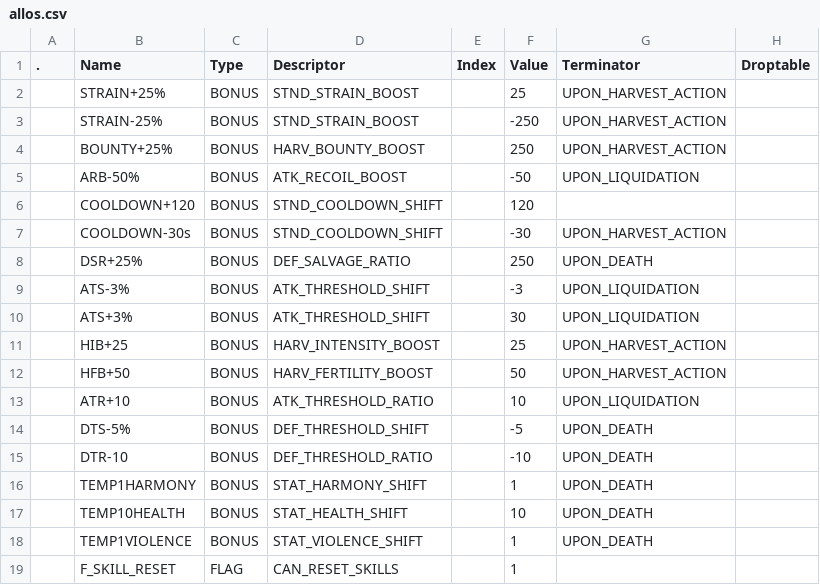
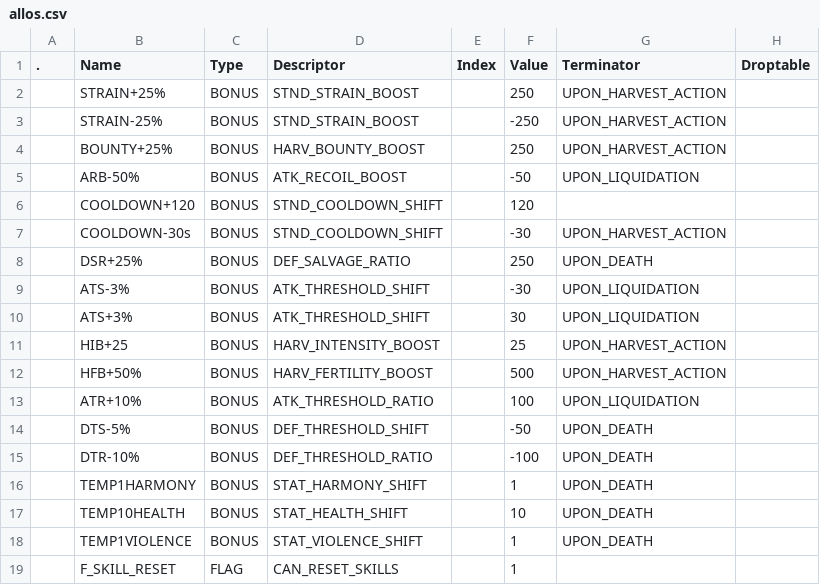
Before and after one commit to kanyaveral/kamigotchi, a CSV file: packages/contracts/deployment/world/data/items/allos.csv, drawn as a sheet; only a part is shown.

Commit message:
fix bonus amount for new Teardrop items (10x) (#2006)
items 11224 and 11225 already redeployed

```diff
--- a/packages/contracts/deployment/world/data/items/allos.csv
+++ b/packages/contracts/deployment/world/data/items/allos.csv
@@ -1,3 +1,3 @@
 .,Name,Type,Descriptor,Index,Value,Terminator,Droptable
-,STRAIN+25%,BONUS,STND_STRAIN_BOOST,,25,UPON_HARVEST_ACTION,
+,STRAIN+25%,BONUS,STND_STRAIN_BOOST,,250,UPON_HARVEST_ACTION,
 ,STRAIN-25%,BONUS,STND_STRAIN_BOOST,,-250,UPON_HARVEST_ACTION,
@@ -8,9 +8,9 @@
 ,DSR+25%,BONUS,DEF_SALVAGE_RATIO,,250,UPON_DEATH,
-,ATS-3%,BONUS,ATK_THRESHOLD_SHIFT,,-3,UPON_LIQUIDATION,
+,ATS-3%,BONUS,ATK_THRESHOLD_SHIFT,,-30,UPON_LIQUIDATION,
 ,ATS+3%,BONUS,ATK_THRESHOLD_SHIFT,,30,UPON_LIQUIDATION,
 ,HIB+25,BONUS,HARV_INTENSITY_BOOST,,25,UPON_HARVEST_ACTION,
-,HFB+50,BONUS,HARV_FERTILITY_BOOST,,50,UPON_HARVEST_ACTION,
-,ATR+10,BONUS,ATK_THRESHOLD_RATIO,,10,UPON_LIQUIDATION,
-,DTS-5%,BONUS,DEF_THRESHOLD_SHIFT,,-5,UPON_DEATH,
-,DTR-10,BONUS,DEF_THRESHOLD_RATIO,,-10,UPON_DEATH,
+,HFB+50%,BONUS,HARV_FERTILITY_BOOST,,500,UPON_HARVEST_ACTION,
+,ATR+10%,BONUS,ATK_THRESHOLD_RATIO,,100,UPON_LIQUIDATION,
+,DTS-5%,BONUS,DEF_THRESHOLD_SHIFT,,-50,UPON_DEATH,
+,DTR-10%,BONUS,DEF_THRESHOLD_RATIO,,-100,UPON_DEATH,
 ,TEMP1HARMONY,BONUS,STAT_HARMONY_SHIFT,,1,UPON_DEATH,
```
Also changed, not shown: packages/contracts/deployment/world/data/items/items.csv, 1 other file.
